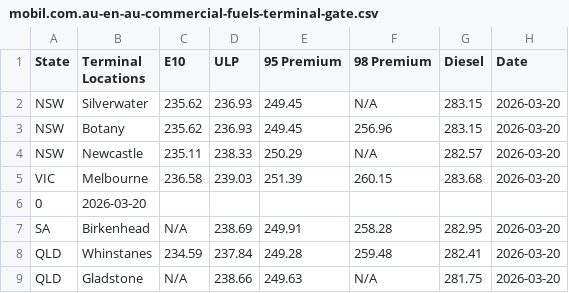
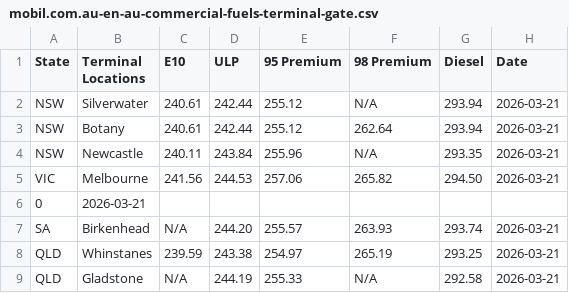
Before and after one commit to nwbort/tgp-mobil, a CSV file: mobil.com.au-en-au-commercial-fuels-terminal-gate.csv, drawn as a sheet; only a part is shown; the diff covers the shown part only.

```diff
--- a/mobil.com.au-en-au-commercial-fuels-terminal-gate.csv
+++ b/mobil.com.au-en-au-commercial-fuels-terminal-gate.csv
@@ -1,9 +1,9 @@
 State,Terminal Locations,E10,ULP,95 Premium,98 Premium,Diesel,Date
-NSW,Silverwater,235.62,236.93,249.45,N/A,283.15,2026-03-20
-NSW,Botany,235.62,236.93,249.45,256.96,283.15,2026-03-20
-NSW,Newcastle,235.11,238.33,250.29,N/A,282.57,2026-03-20
-VIC,Melbourne,236.58,239.03,251.39,260.15,283.68,2026-03-20
-0,2026-03-20
-SA,Birkenhead,N/A,238.69,249.91,258.28,282.95,2026-03-20
-QLD,Whinstanes,234.59,237.84,249.28,259.48,282.41,2026-03-20
-QLD,Gladstone,N/A,238.66,249.63,N/A,281.75,2026-03-20
+NSW,Silverwater,240.61,242.44,255.12,N/A,293.94,2026-03-21
+NSW,Botany,240.61,242.44,255.12,262.64,293.94,2026-03-21
+NSW,Newcastle,240.11,243.84,255.96,N/A,293.35,2026-03-21
+VIC,Melbourne,241.56,244.53,257.06,265.82,294.50,2026-03-21
+0,2026-03-21
+SA,Birkenhead,N/A,244.20,255.57,263.93,293.74,2026-03-21
+QLD,Whinstanes,239.59,243.38,254.97,265.19,293.25,2026-03-21
+QLD,Gladstone,N/A,244.19,255.33,N/A,292.58,2026-03-21
```
Also changed, not shown: 23 edited cells elsewhere in this file, tgp-mobil-history.csv.
